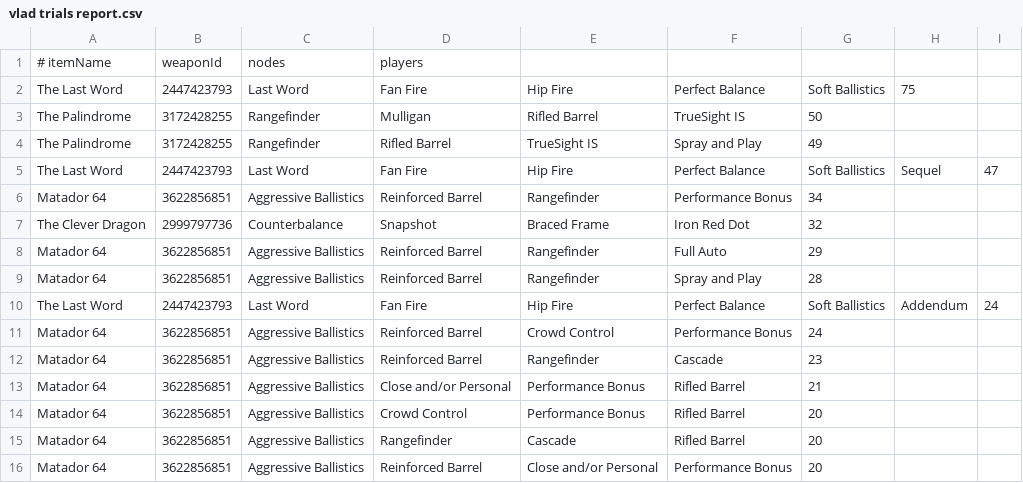
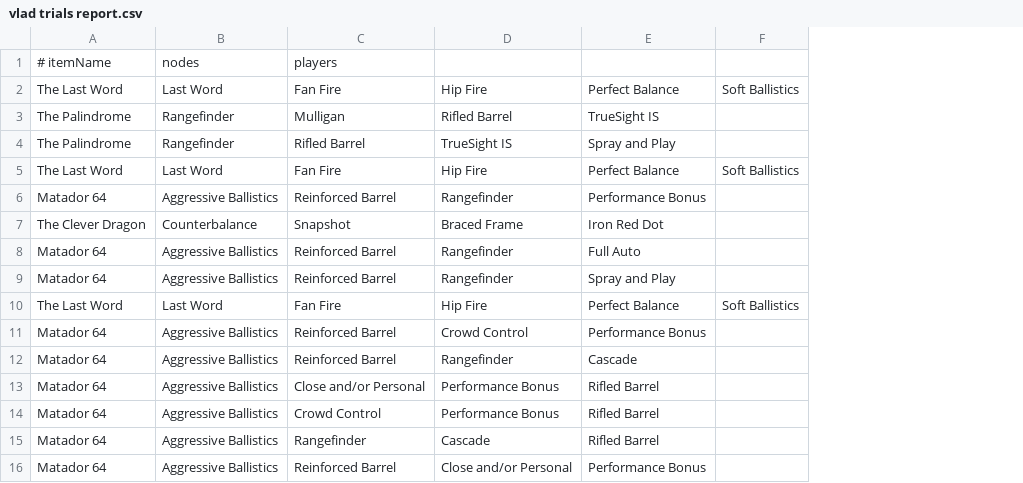
Before and after one commit to 48klocs/Percolator, a CSV file: vlad trials report.csv, drawn as a sheet; removed rows and columns are numbered as before the commit, all else as after; the diff names each change by its address in the sheet, - before the commit and + after, or states it on an @@ line.

Commit message:
Transmogrified, take one.

```diff
--- a/vlad trials report.csv
+++ b/vlad trials report.csv
-column B, rows 1-16: weaponId | 2447423793 | 3172428255 | 3172428255 | 2447423793 | 3622856851 | 2999797736 | 3622856851 | 3622856851 | 2447423793 | 3622856851 | 3622856851 | 3622856851 | 3622856851 | 3622856851 | 3622856851
-column H, rows 2-10: 75 |  |  | Sequel |  |  |  |  | Addendum
-column I, rows 5-10: 47 |  |  |  |  | 24
-F3: 50
+F3: (empty)
-F4: 49
+F4: (empty)
-F6: 34
+F6: (empty)
-F7: 32
+F7: (empty)
-F8: 29
+F8: (empty)
-F9: 28
+F9: (empty)
-F11: 24
+F11: (empty)
-F12: 23
+F12: (empty)
-F13: 21
+F13: (empty)
-F14:F16: 20
+F14:F16: (empty)
```
